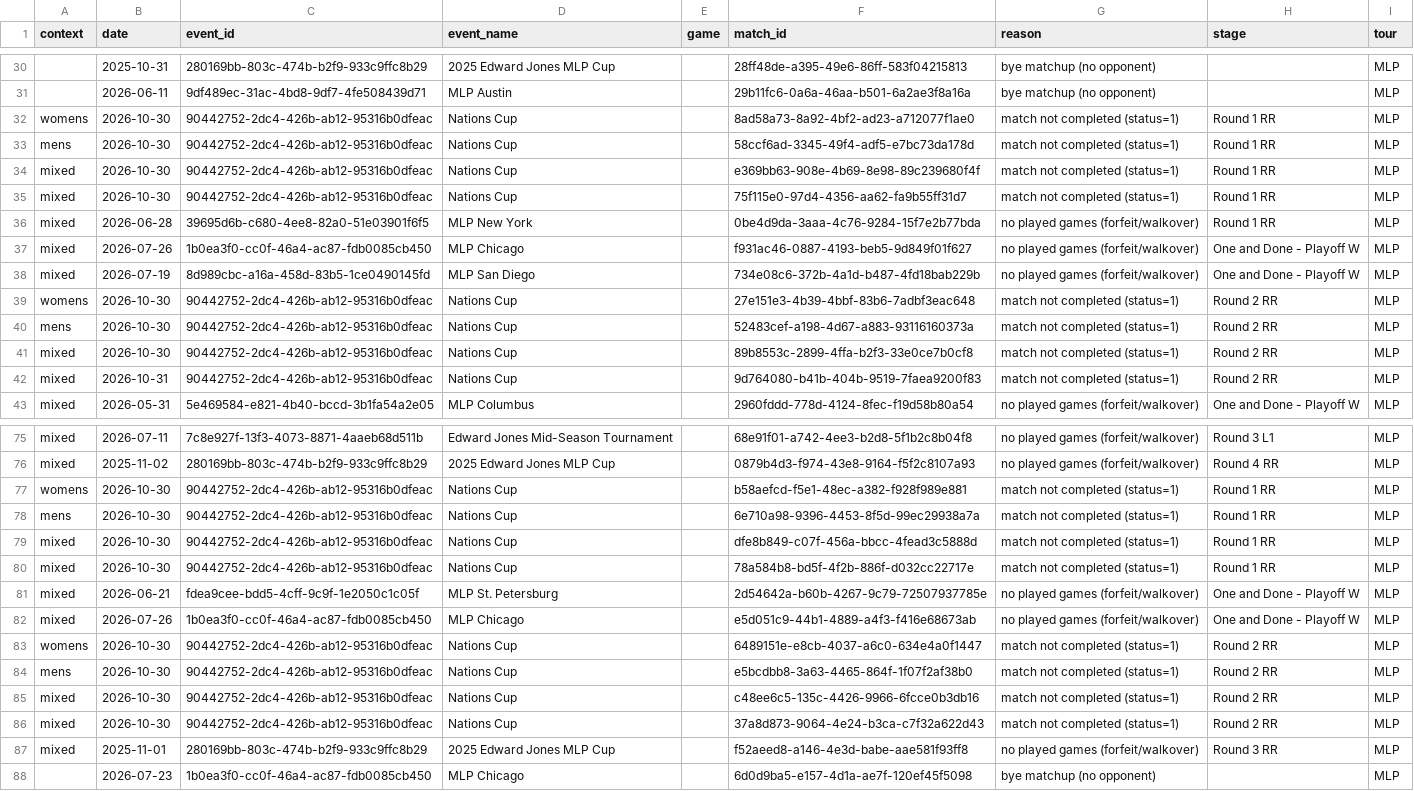
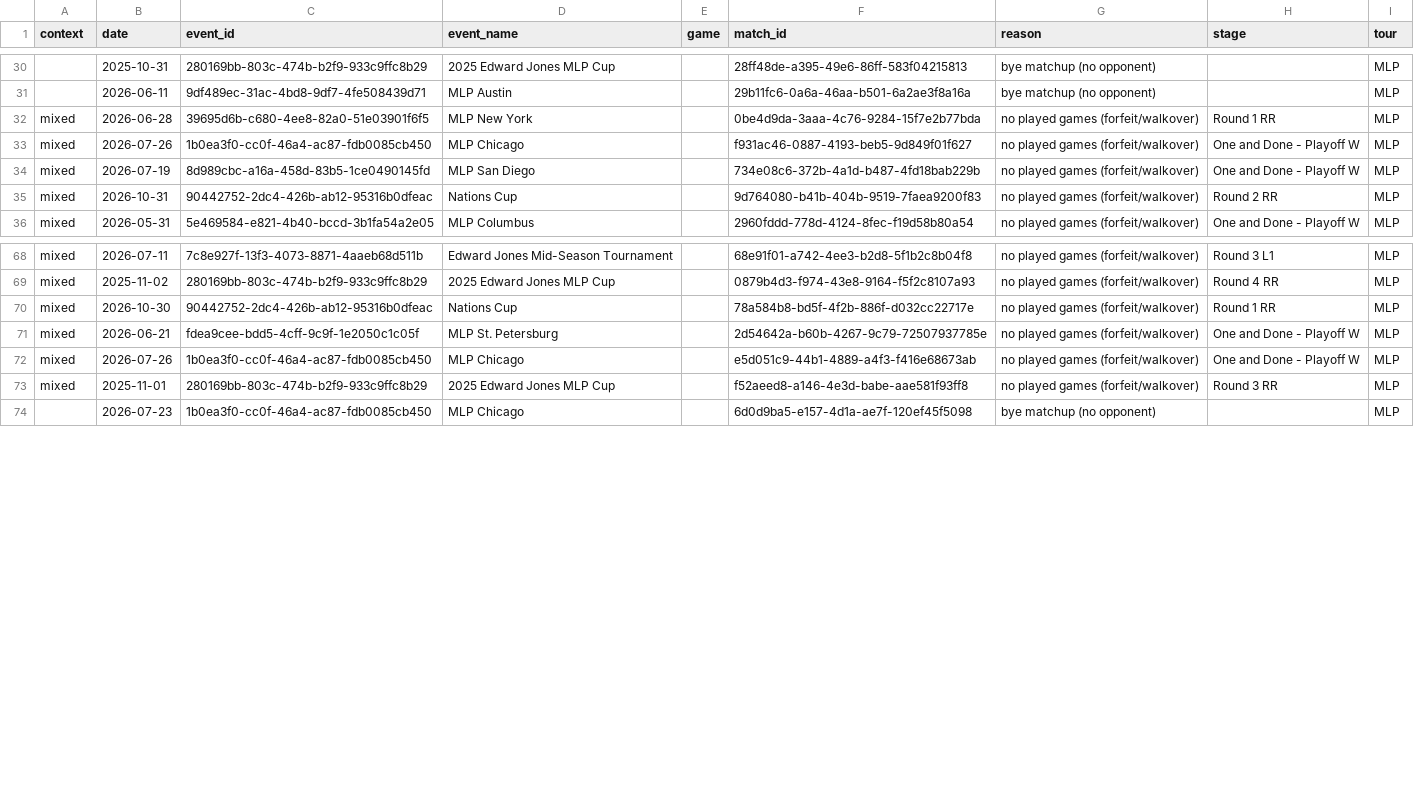
Before and after one commit to chad-murphy-data/pickleball, a CSV file: data/dropped.csv, drawn as a sheet; only a part is shown, gaps mark what is left out; removed rows and columns are numbered as before the commit, all else as after; the diff covers the shown part only; the diff names each change by its address in the sheet, - before the commit and + after, or states it on an @@ line.

```diff
--- a/data/dropped.csv
+++ b/data/dropped.csv
-row 32: womens | 2026-10-30 | 90442752-2dc4-426b-ab12-95316b0dfeac | Nations Cup |  | 8ad58a73-8a92-4bf2-ad23-a712077f1ae0 | match not completed (status=1) | Round 1 RR | MLP
-row 33: mens | 2026-10-30 | 90442752-2dc4-426b-ab12-95316b0dfeac | Nations Cup |  | 58ccf6ad-3345-49f4-adf5-e7bc73da178d | match not completed (status=1) | Round 1 RR | MLP
-row 34: mixed | 2026-10-30 | 90442752-2dc4-426b-ab12-95316b0dfeac | Nations Cup |  | e369bb63-908e-4b69-8e98-89c239680f4f | match not completed (status=1) | Round 1 RR | MLP
-row 35: mixed | 2026-10-30 | 90442752-2dc4-426b-ab12-95316b0dfeac | Nations Cup |  | 75f115e0-97d4-4356-aa62-fa9b55ff31d7 | match not completed (status=1) | Round 1 RR | MLP
-row 39: womens | 2026-10-30 | 90442752-2dc4-426b-ab12-95316b0dfeac | Nations Cup |  | 27e151e3-4b39-4bbf-83b6-7adbf3eac648 | match not completed (status=1) | Round 2 RR | MLP
-row 40: mens | 2026-10-30 | 90442752-2dc4-426b-ab12-95316b0dfeac | Nations Cup |  | 52483cef-a198-4d67-a883-93116160373a | match not completed (status=1) | Round 2 RR | MLP
-row 41: mixed | 2026-10-30 | 90442752-2dc4-426b-ab12-95316b0dfeac | Nations Cup |  | 89b8553c-2899-4ffa-b2f3-33e0ce7b0cf8 | match not completed (status=1) | Round 2 RR | MLP
-G35 (reason): match not completed (status=1)
+G35 (reason): no played games (forfeit/walkover)
-row 77: womens | 2026-10-30 | 90442752-2dc4-426b-ab12-95316b0dfeac | Nations Cup |  | b58aefcd-f5e1-48ec-a382-f928f989e881 | match not completed (status=1) | Round 1 RR | MLP
-row 78: mens | 2026-10-30 | 90442752-2dc4-426b-ab12-95316b0dfeac | Nations Cup |  | 6e710a98-9396-4453-8f5d-99ec29938a7a | match not completed (status=1) | Round 1 RR | MLP
-row 79: mixed | 2026-10-30 | 90442752-2dc4-426b-ab12-95316b0dfeac | Nations Cup |  | dfe8b849-c07f-456a-bbcc-4fead3c5888d | match not completed (status=1) | Round 1 RR | MLP
-G70 (reason): match not completed (status=1)
+G70 (reason): no played games (forfeit/walkover)
-row 83: womens | 2026-10-30 | 90442752-2dc4-426b-ab12-95316b0dfeac | Nations Cup |  | 6489151e-e8cb-4037-a6c0-634e4a0f1447 | match not completed (status=1) | Round 2 RR | MLP
-row 84: mens | 2026-10-30 | 90442752-2dc4-426b-ab12-95316b0dfeac | Nations Cup |  | e5bcdbb8-3a63-4465-864f-1f07f2af38b0 | match not completed (status=1) | Round 2 RR | MLP
-row 85: mixed | 2026-10-30 | 90442752-2dc4-426b-ab12-95316b0dfeac | Nations Cup |  | c48ee6c5-135c-4426-9966-6fcce0b3db16 | match not completed (status=1) | Round 2 RR | MLP
-row 86: mixed | 2026-10-30 | 90442752-2dc4-426b-ab12-95316b0dfeac | Nations Cup |  | 37a8d873-9064-4e24-b3ca-c7f32a622d43 | match not completed (status=1) | Round 2 RR | MLP
```
Also changed, not shown: 7 removed rows elsewhere in this file, data/flags.csv, 4 other files.
